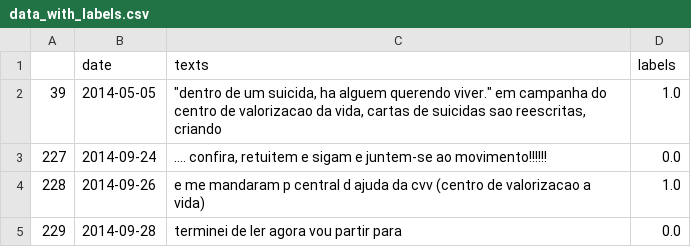
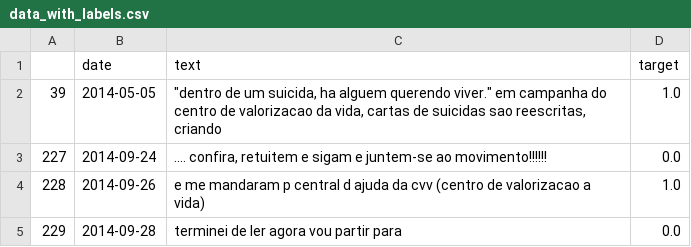
Before and after one commit to HeyLucasLeao/A-Study-Case-About-Mental-Health-Tweets-in-Pandemic-Times, a CSV file: data/5. labelled/data_with_labels.csv, drawn as a sheet; only a part is shown.

```diff
--- a/data/5. labelled/data_with_labels.csv
+++ b/data/5. labelled/data_with_labels.csv
@@ -1,2 +1,2 @@
-,date,texts,labels
+,date,text,target
 39,2014-05-05,"""dentro de um suicida, ha alguem querendo viver.""  em campanha do centro de valorizacao da vida, cartas de suicidas sao reescritas, criando",1.0
```
Also changed, not shown: data/6. Dataframes/dataset_test.csv, data/6. Dataframes/dataset_train.csv, 8 other files.
